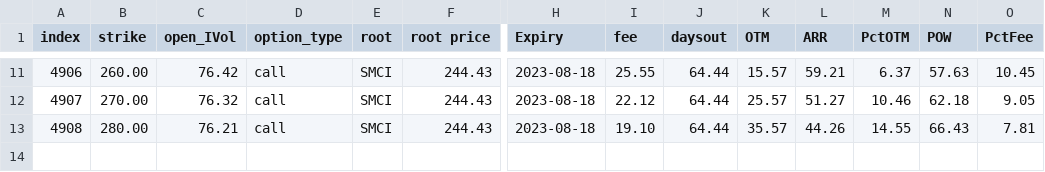
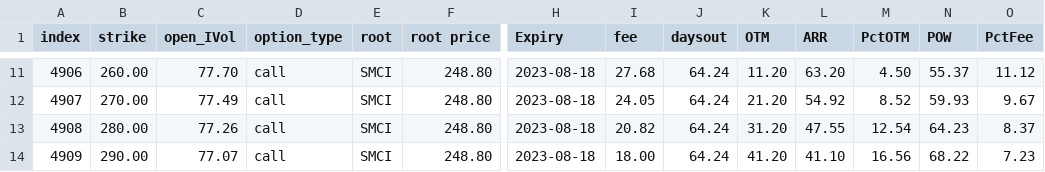
Before and after one commit to snarfed/POWMax_Tonka_Prdtn, a CSV file: Call_STO_Mid.csv, drawn as a sheet; only a part is shown, gaps mark what is left out; rows hold the shown columns only; the diff covers the shown part only; the diff names each change by its address in the sheet, - before the commit and + after, or states it on an @@ line.

```diff
--- a/Call_STO_Mid.csv
+++ b/Call_STO_Mid.csv
-C11 (open_IVol): 76.42
+C11 (open_IVol): 77.70
-F11:F13 (root price): 244.43
+F11:F13 (root price): 248.80
-I11 (fee): 25.55
+I11 (fee): 27.68
-J11:J13 (daysout): 64.44
+J11:J13 (daysout): 64.24
-K11 (OTM): 15.57
+K11 (OTM): 11.20
-L11 (ARR): 59.21
+L11 (ARR): 63.20
-M11 (PctOTM): 6.37
+M11 (PctOTM): 4.50
-N11 (POW): 57.63
+N11 (POW): 55.37
-O11 (PctFee): 10.45
+O11 (PctFee): 11.12
-C12 (open_IVol): 76.32
+C12 (open_IVol): 77.49
-I12 (fee): 22.12
+I12 (fee): 24.05
-K12 (OTM): 25.57
+K12 (OTM): 21.20
-L12 (ARR): 51.27
+L12 (ARR): 54.92
-M12 (PctOTM): 10.46
+M12 (PctOTM): 8.52
-N12 (POW): 62.18
+N12 (POW): 59.93
-O12 (PctFee): 9.05
+O12 (PctFee): 9.67
-C13 (open_IVol): 76.21
+C13 (open_IVol): 77.26
-I13 (fee): 19.10
+I13 (fee): 20.82
-K13 (OTM): 35.57
+K13 (OTM): 31.20
-L13 (ARR): 44.26
+L13 (ARR): 47.55
-M13 (PctOTM): 14.55
+M13 (PctOTM): 12.54
-N13 (POW): 66.43
+N13 (POW): 64.23
-O13 (PctFee): 7.81
+O13 (PctFee): 8.37
+row 14: 4909 | 290.00 | 77.07 | call | SMCI | 248.80 | 2023-08-18 | 18.00 | 64.24 | 41.20 | 41.10 | 16.56 | 68.22 | 7.23
```
Also changed, not shown: 1 added row, 1 removed row and 71 edited cells elsewhere in this file, Call_STO_Short.csv, Put_STO_Long.csv, 8 other files.
